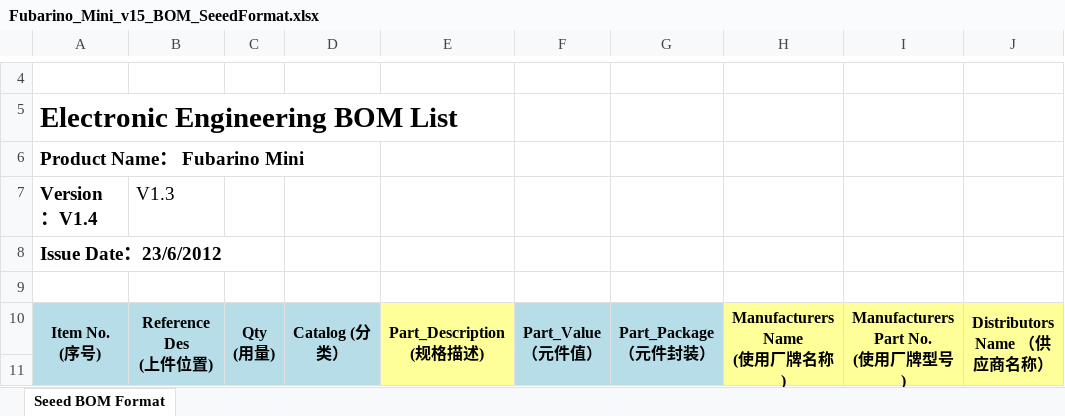
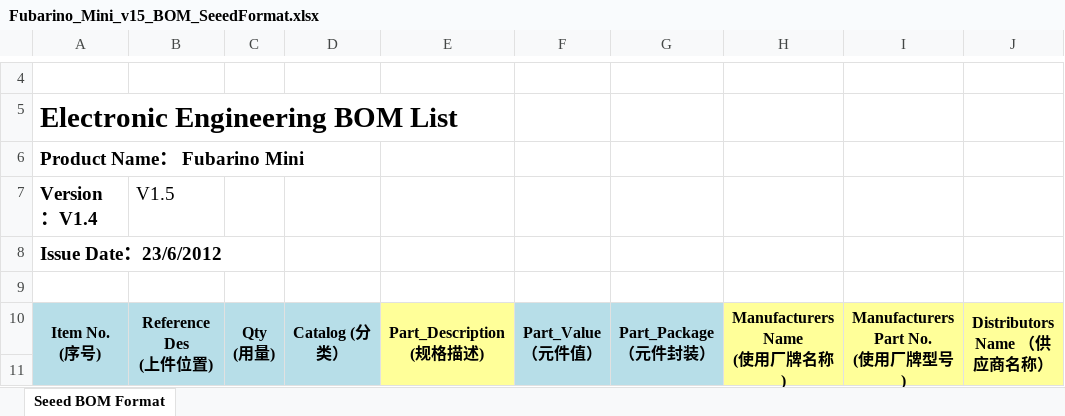
Before and after one commit to fubarino/fubarino.github.com, an Excel workbook: mini/v15/Fubarino_Mini_v15_BOM_SeeedFormat.xlsx, sheet Seeed BOM Format, drawn as a sheet; only a part is shown, gaps mark what is left out; values as stored, in another font and other column widths than the file's, no borders; charts and pictures not drawn; the diff names each change by its address in the sheet, - before the commit and + after, or states it on an @@ line.

Commit message:
Created first pass of assembly drawing, drill drawing, and BOM in Microchip format.

```diff
--- a/mini/v15/Fubarino_Mini_v15_BOM_SeeedFormat.xlsx (sheet Seeed BOM Format)
+++ b/mini/v15/Fubarino_Mini_v15_BOM_SeeedFormat.xlsx (sheet Seeed BOM Format)
-B7: V1.3
+B7: V1.5
```
Also changed, not shown: 4 other files.
